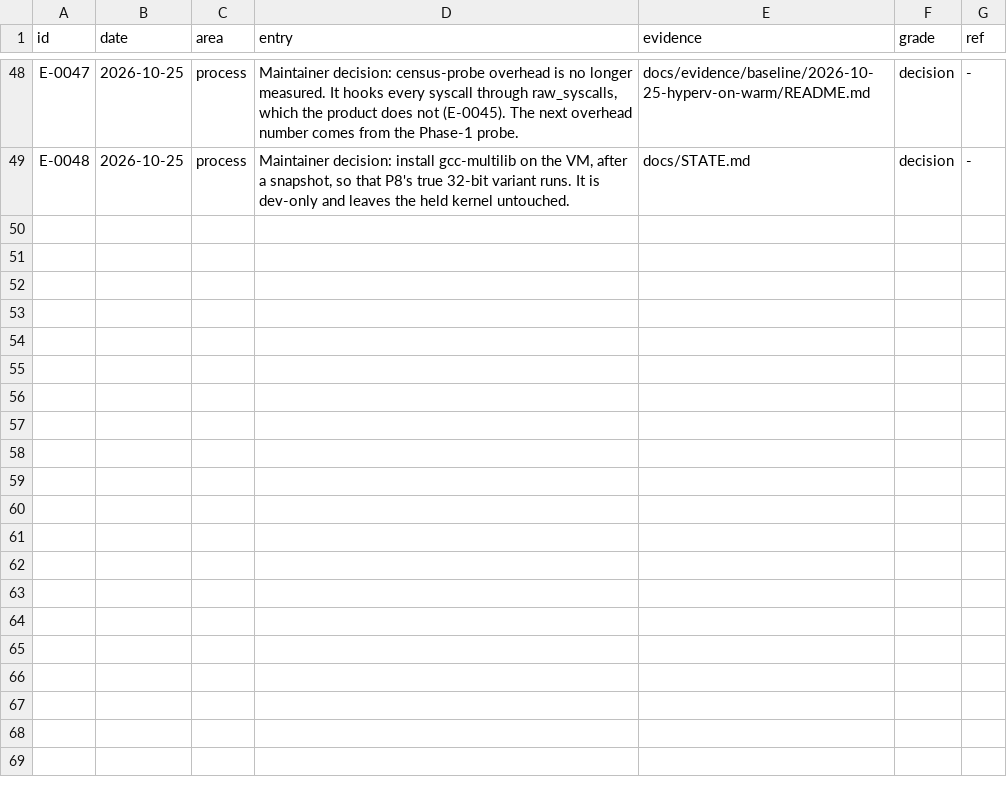
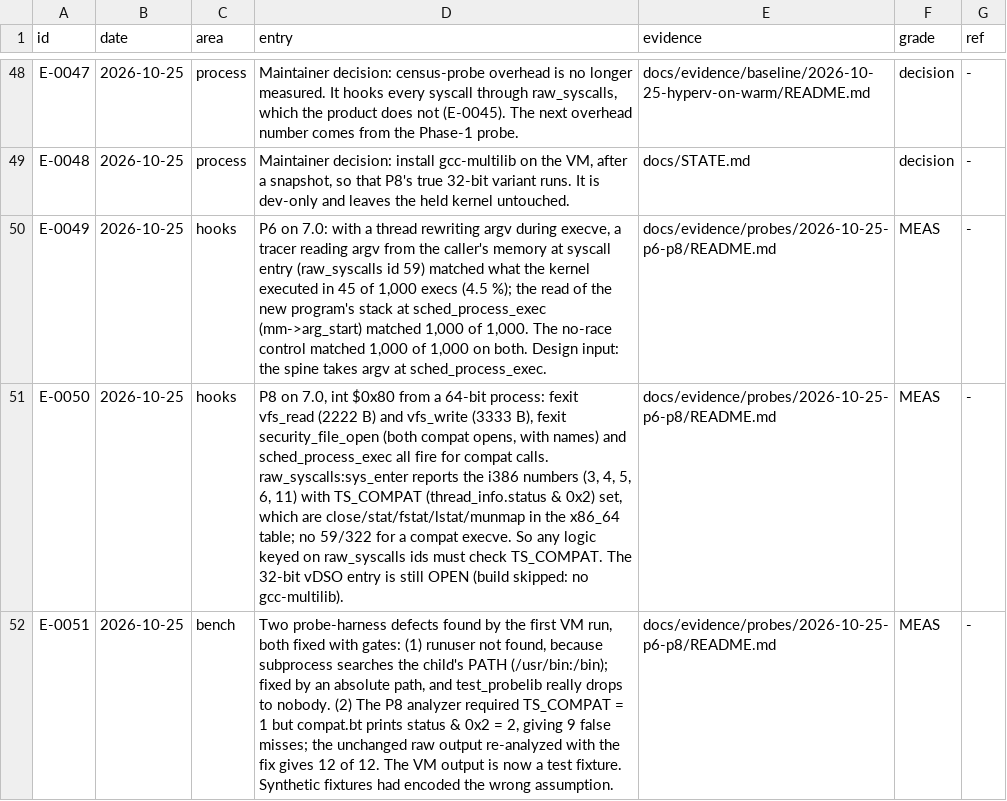
Before and after one commit to ranahunter10/fiery-dragon, a CSV file: docs/journal/engineering-log.csv, drawn as a sheet; only a part is shown, gaps mark what is left out; the diff names each change by its address in the sheet, - before the commit and + after, or states it on an @@ line.

```diff
--- a/docs/journal/engineering-log.csv
+++ b/docs/journal/engineering-log.csv
+row 50: E-0049 | 2026-10-25 | hooks | P6 on 7.0: with a thread rewriting argv during execve, a tracer reading argv from the caller's memory at syscall entry (raw_syscalls id 59) matched what the kernel executed in 45 of 1,000 execs (4.5 %); the read of the new program's stack at sched_process_exec (mm->arg_start) matched 1,000 of 1,000. The no-race control matched 1,000 of 1,000 on both. Design input: the spine takes argv at sched_process_exec. | docs/evidence/probes/2026-10-25-p6-p8/README.md | MEAS | -
+row 51: E-0050 | 2026-10-25 | hooks | P8 on 7.0, int $0x80 from a 64-bit process: fexit vfs_read (2222 B) and vfs_write (3333 B), fexit security_file_open (both compat opens, with names) and sched_process_exec all fire for compat calls. raw_syscalls:sys_enter reports the i386 numbers (3, 4, 5, 6, 11) with TS_COMPAT (thread_info.status & 0x2) set, which are close/stat/fstat/lstat/munmap in the x86_64 table; no 59/322 for a compat execve. So any logic keyed on raw_syscalls ids must check TS_COMPAT. The 32-bit vDSO entry is still OPEN (build skipped: no gcc-multilib). | docs/evidence/probes/2026-10-25-p6-p8/README.md | MEAS | -
+row 52: E-0051 | 2026-10-25 | bench | Two probe-harness defects found by the first VM run, both fixed with gates: (1) runuser not found, because subprocess searches the child's PATH (/usr/bin:/bin); fixed by an absolute path, and test_probelib really drops to nobody. (2) The P8 analyzer required TS_COMPAT = 1 but compat.bt prints status & 0x2 = 2, giving 9 false misses; the unchanged raw output re-analyzed with the fix gives 12 of 12. The VM output is now a test fixture. Synthetic fixtures had encoded the wrong assumption. | docs/evidence/probes/2026-10-25-p6-p8/README.md | MEAS | -
```
Also changed, not shown: 37 other files.
